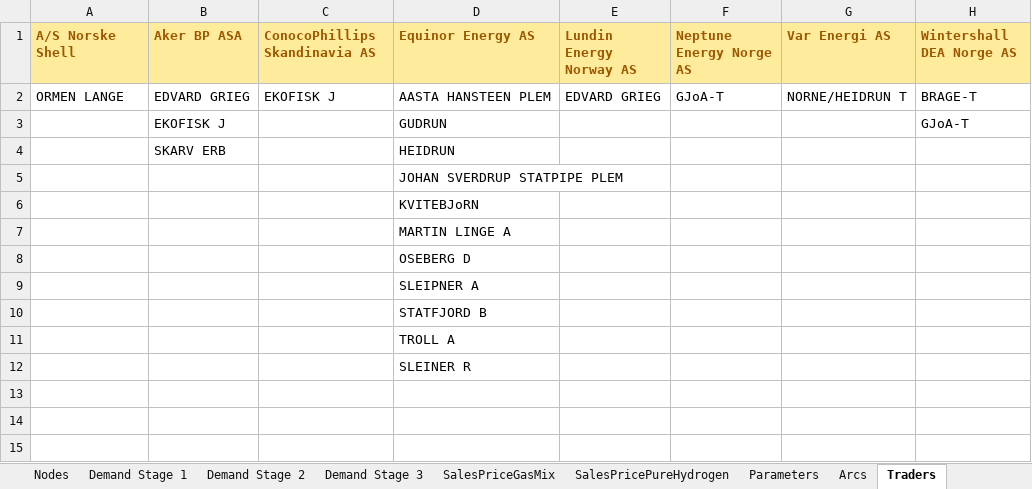
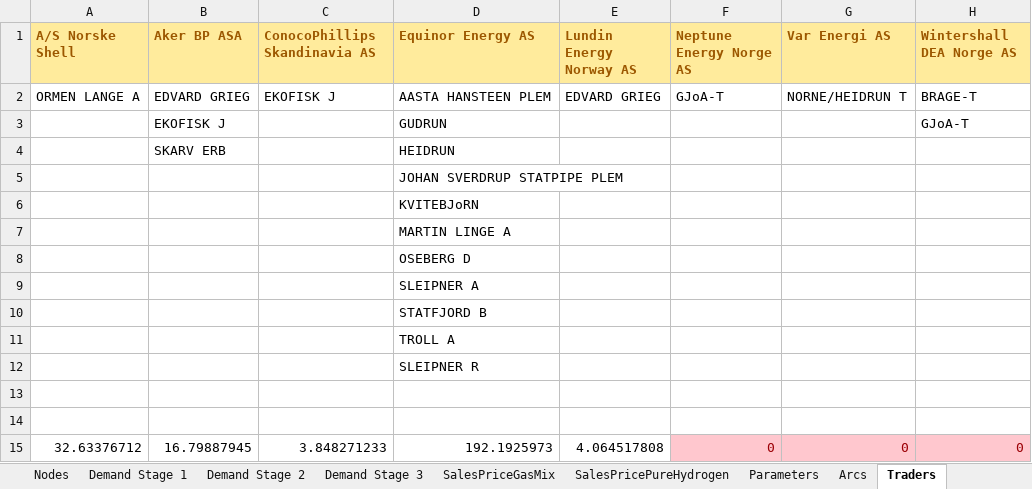
Before and after one commit to berendmarkhorst/secondary_gas_market, an Excel workbook: Data/OurData.xlsx, sheet Traders, drawn as a sheet; values as stored, in another font and other column widths than the file's, no borders; the diff names each change by its address in the sheet, - before the commit and + after, or states it on an @@ line.

```diff
--- a/Data/OurData.xlsx (sheet Traders)
+++ b/Data/OurData.xlsx (sheet Traders)
-A2 (A/S Norske Shell): ORMEN LANGE
+A2 (A/S Norske Shell): ORMEN LANGE A
-D12 (Equinor Energy AS): SLEINER R
+D12 (Equinor Energy AS): SLEIPNER R
+row 13: (empty)
+row 14: (empty)
+row 15: 32.63376712 | 16.79887945 | 3.848271233 | 192.1925973 | 4.064517808 | 0 | 0 | 0
```
Also changed, not shown: sheet Nodes, sheet ProductionCapacities, sheet TraderPercentages, sheet Parameters, formulas that keep their value, 33 other files.
